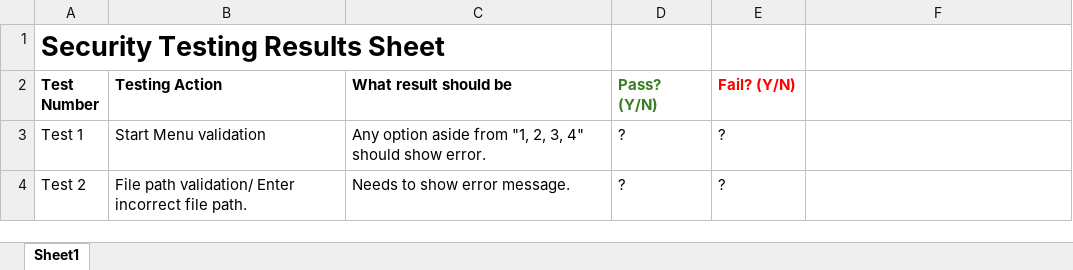
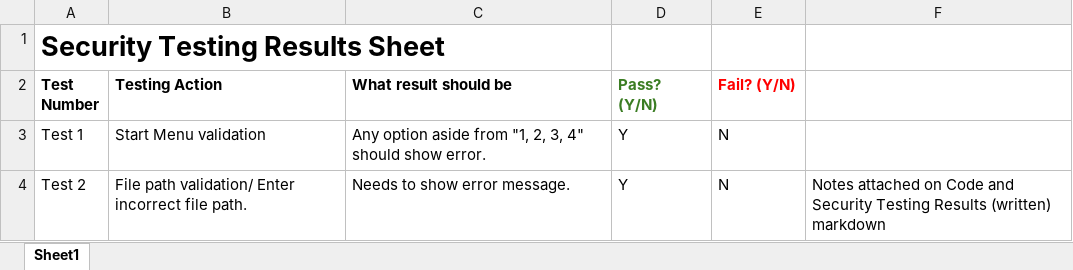
Before and after one commit to jschnell13/StealthElf, an Excel workbook: Testing/SecurityTestingResults.xlsx, sheet Sheet1, drawn as a sheet; values as stored, in another font and other column widths than the file's, no borders; the diff names each change by its address in the sheet, - before the commit and + after, or states it on an @@ line.

Commit message:
Security Test Results Rubric Completed

```diff
--- a/Testing/SecurityTestingResults.xlsx (sheet Sheet1)
+++ b/Testing/SecurityTestingResults.xlsx (sheet Sheet1)
-D3:D4 (Pass? (Y/N)): ?
+D3:D4 (Pass? (Y/N)): Y
-E3:E4 (Fail? (Y/N)): ?
+E3:E4 (Fail? (Y/N)): N
-F4: (empty)
+F4: Notes attached on Code and Security Testing Results (written) markdown
```
